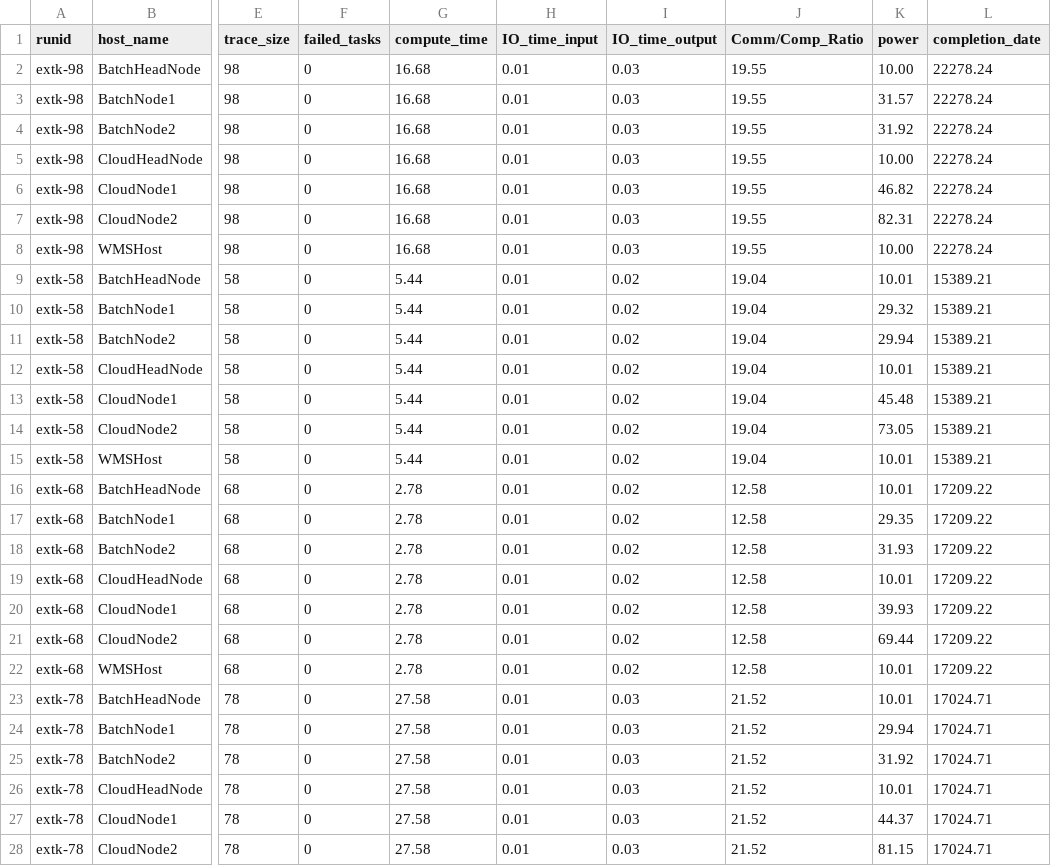
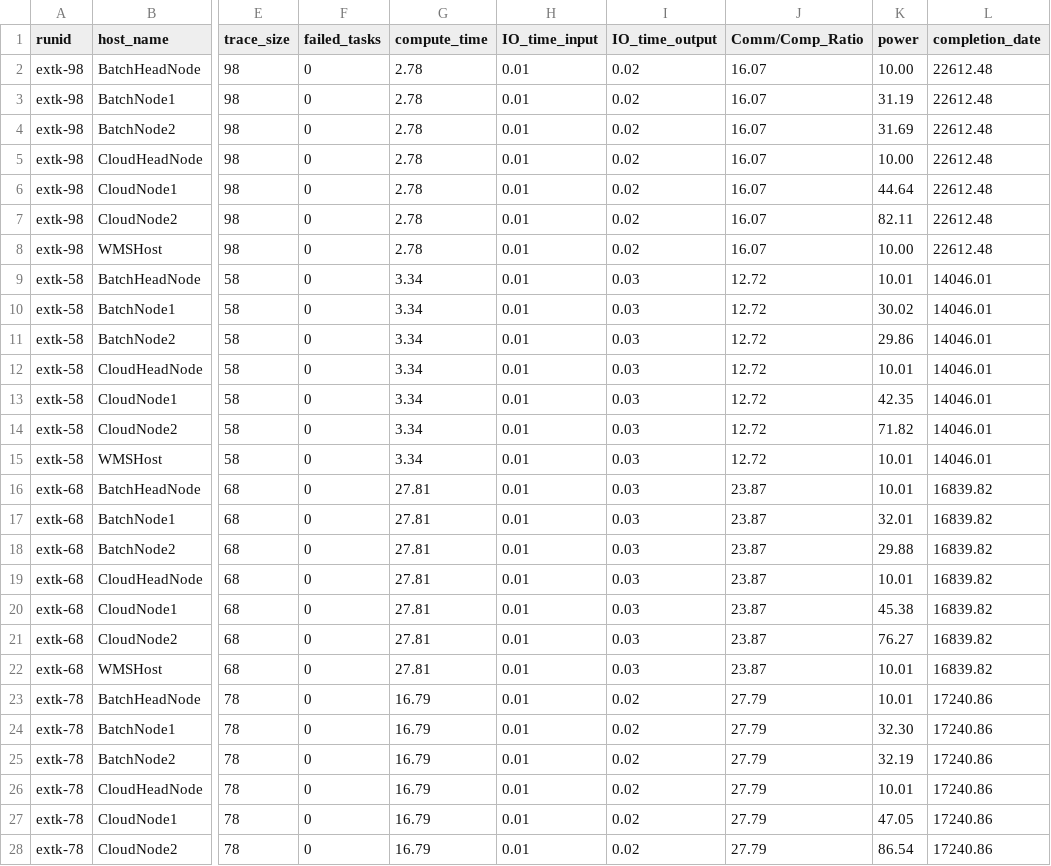
Before and after one commit to marcosamaris/green-hpc-workflow, a CSV file: datas/execution_output.csv, drawn as a sheet; only a part is shown, gaps mark what is left out; the diff covers the shown part only; the diff names each change by its address in the sheet, - before the commit and + after, or states it on an @@ line.

```diff
--- a/datas/execution_output.csv
+++ b/datas/execution_output.csv
-G2:G8 (compute_time): 16.68
+G2:G8 (compute_time): 2.78
-I2:I8 (IO_time_output): 0.03
+I2:I8 (IO_time_output): 0.02
-J2:J8 (Comm/Comp_Ratio): 19.55
+J2:J8 (Comm/Comp_Ratio): 16.07
-L2:L8 (completion_date): 22278.24
+L2:L8 (completion_date): 22612.48
-K3 (power): 31.57
+K3 (power): 31.19
-K4 (power): 31.92
+K4 (power): 31.69
-K6 (power): 46.82
+K6 (power): 44.64
-K7 (power): 82.31
+K7 (power): 82.11
-G9:G15 (compute_time): 5.44
+G9:G15 (compute_time): 3.34
-I9:I22 (IO_time_output): 0.02
+I9:I22 (IO_time_output): 0.03
-J9:J15 (Comm/Comp_Ratio): 19.04
+J9:J15 (Comm/Comp_Ratio): 12.72
-L9:L15 (completion_date): 15389.21
+L9:L15 (completion_date): 14046.01
-K10 (power): 29.32
+K10 (power): 30.02
-K11 (power): 29.94
+K11 (power): 29.86
-K13 (power): 45.48
+K13 (power): 42.35
-K14 (power): 73.05
+K14 (power): 71.82
-G16:G22 (compute_time): 2.78
+G16:G22 (compute_time): 27.81
-J16:J22 (Comm/Comp_Ratio): 12.58
+J16:J22 (Comm/Comp_Ratio): 23.87
-L16:L22 (completion_date): 17209.22
+L16:L22 (completion_date): 16839.82
-K17 (power): 29.35
+K17 (power): 32.01
-K18 (power): 31.93
+K18 (power): 29.88
-K20 (power): 39.93
+K20 (power): 45.38
-K21 (power): 69.44
+K21 (power): 76.27
-G23:G28 (compute_time): 27.58
+G23:G28 (compute_time): 16.79
-I23:I28 (IO_time_output): 0.03
+I23:I28 (IO_time_output): 0.02
-J23:J28 (Comm/Comp_Ratio): 21.52
+J23:J28 (Comm/Comp_Ratio): 27.79
-L23:L28 (completion_date): 17024.71
+L23:L28 (completion_date): 17240.86
-K24 (power): 29.94
+K24 (power): 32.30
-K25 (power): 31.92
+K25 (power): 32.19
-K27 (power): 44.37
+K27 (power): 47.05
-K28 (power): 81.15
+K28 (power): 86.54
```
Also changed, not shown: 29 edited cells elsewhere in this file, 9 other files.
